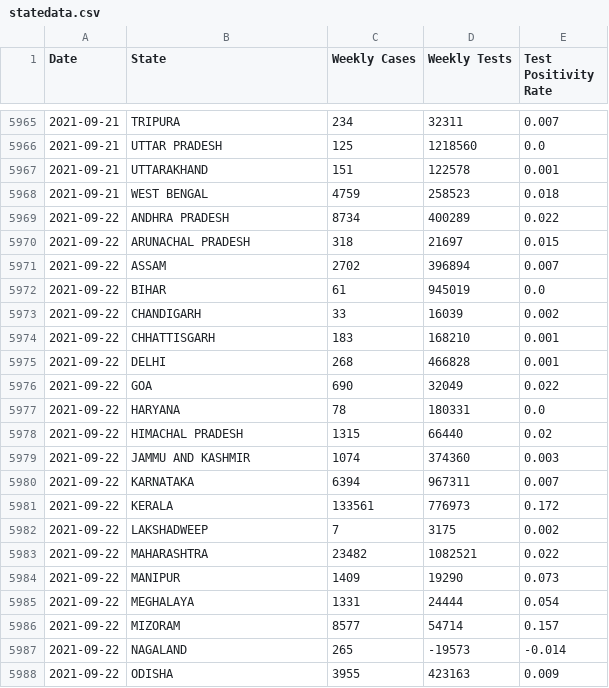
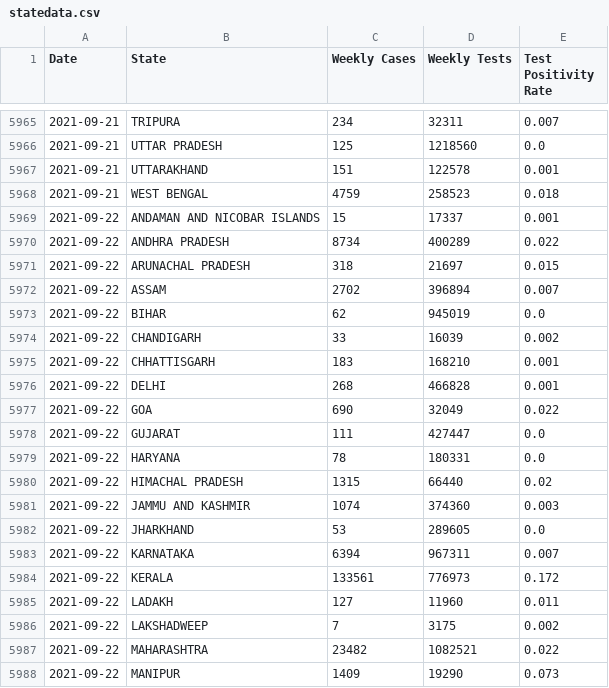
Before and after one commit to priva13/Covid-19_Bharat_records, a CSV file: statedata.csv, drawn as a sheet; only a part is shown, gaps mark what is left out; the shorter side is filled out with more unchanged rows.

```diff
--- a/statedata.csv
+++ b/statedata.csv
@@ -5968,2 +5968,3 @@ Date,State,Weekly Cases,Weekly Tests,Test Positivity Rate
 2021-09-21,WEST BENGAL,4759,258523,0.018
+2021-09-22,ANDAMAN AND NICOBAR ISLANDS,15,17337,0.001
 2021-09-22,ANDHRA PRADESH,8734,400289,0.022
@@ -5971,3 +5972,3 @@ Date,State,Weekly Cases,Weekly Tests,Test Positivity Rate
 2021-09-22,ASSAM,2702,396894,0.007
-2021-09-22,BIHAR,61,945019,0.0
+2021-09-22,BIHAR,62,945019,0.0
 2021-09-22,CHANDIGARH,33,16039,0.002
@@ -5976,2 +5977,3 @@ Date,State,Weekly Cases,Weekly Tests,Test Positivity Rate
 2021-09-22,GOA,690,32049,0.022
+2021-09-22,GUJARAT,111,427447,0.0
 2021-09-22,HARYANA,78,180331,0.0
@@ -5979,4 +5981,6 @@ Date,State,Weekly Cases,Weekly Tests,Test Positivity Rate
 2021-09-22,JAMMU AND KASHMIR,1074,374360,0.003
+2021-09-22,JHARKHAND,53,289605,0.0
 2021-09-22,KARNATAKA,6394,967311,0.007
 2021-09-22,KERALA,133561,776973,0.172
+2021-09-22,LADAKH,127,11960,0.011
 2021-09-22,LAKSHADWEEP,7,3175,0.002
```
